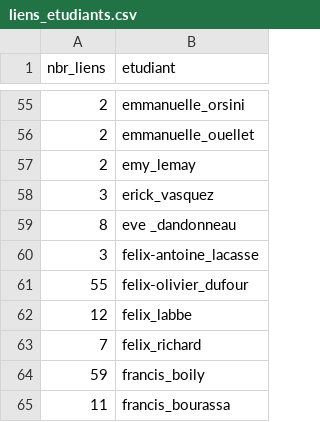
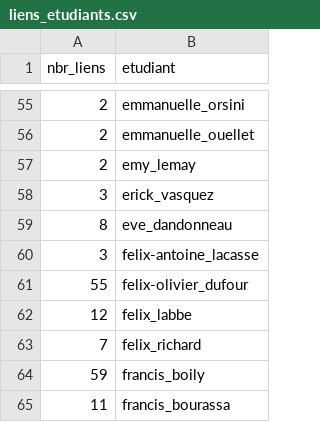
Before and after one commit to jorondo1/BIO500, a CSV file: resultats/liens_etudiants.csv, drawn as a sheet; only a part is shown, gaps mark what is left out; the diff names each change by its address in the sheet, - before the commit and + after, or states it on an @@ line.

```diff
--- a/resultats/liens_etudiants.csv
+++ b/resultats/liens_etudiants.csv
-B59 (etudiant): eve _dandonneau
+B59 (etudiant): eve_dandonneau
```
Also changed, not shown: resultats/liens_paires_etudiants.csv, 7 other files.
